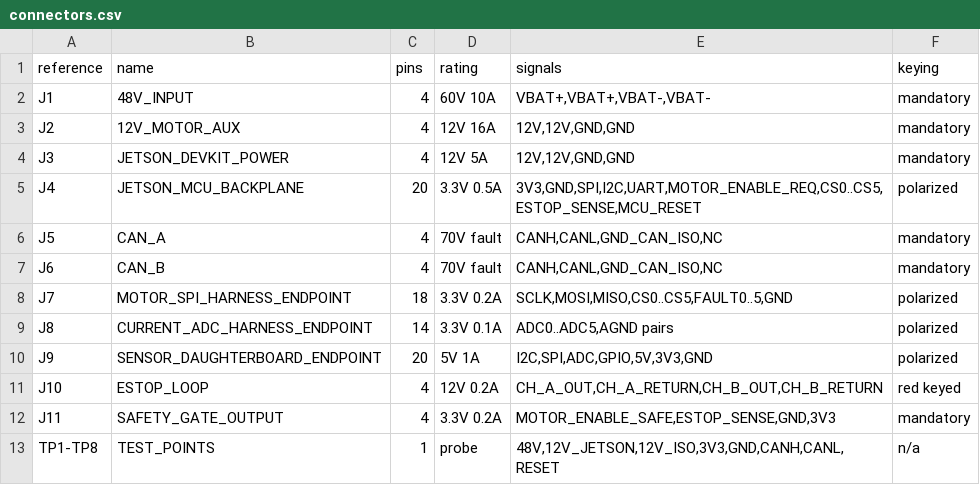
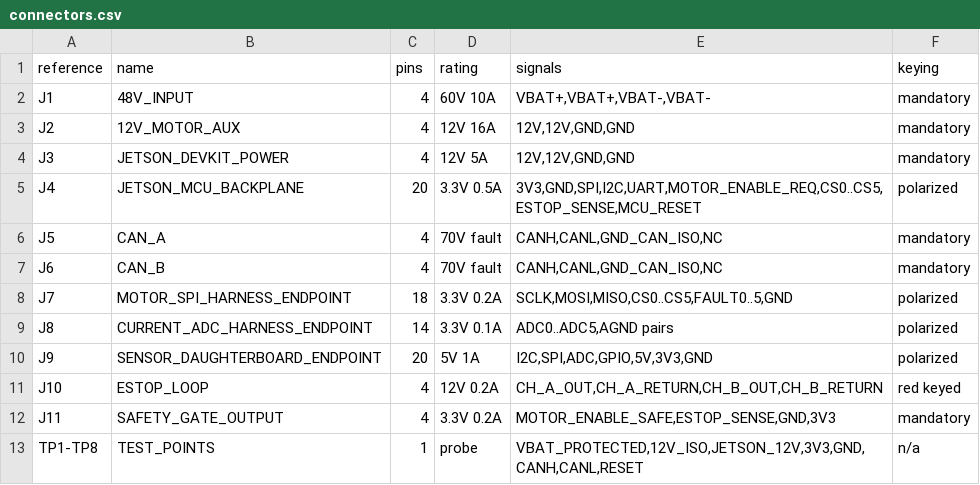
Before and after one commit to Quchaosheng/workbench-desk-robot, a CSV file: hardware/pcb/connectors.csv, drawn as a sheet.

```diff
--- a/hardware/pcb/connectors.csv
+++ b/hardware/pcb/connectors.csv
@@ -12,2 +12,2 @@ J10,ESTOP_LOOP,4,12V 0.2A,"CH_A_OUT,CH_A_RETURN,CH_B_OUT,CH_B_RETURN",red keyed
 J11,SAFETY_GATE_OUTPUT,4,3.3V 0.2A,"MOTOR_ENABLE_SAFE,ESTOP_SENSE,GND,3V3",mandatory
-TP1-TP8,TEST_POINTS,1,probe,"48V,12V_JETSON,12V_ISO,3V3,GND,CANH,CANL,RESET",n/a
+TP1-TP8,TEST_POINTS,1,probe,"VBAT_PROTECTED,12V_ISO,JETSON_12V,3V3,GND,CANH,CANL,RESET",n/a
```
Also changed, not shown: hardware/pcb/fabrication/bom.csv, hardware/pcb/fabrication/positions.csv, 35 other files.
